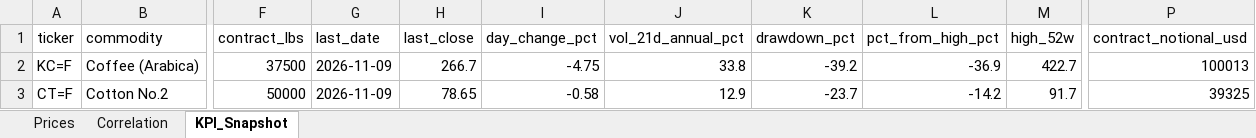
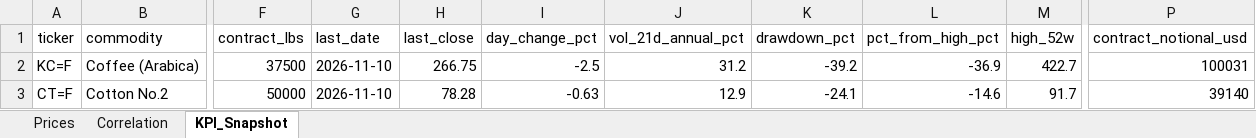
Before and after one commit to rodrigo-carfon/rodrigo-carfon.github.io, an Excel workbook: commodity-risk-dashboard/data/commodities_powerbi.xlsx, sheet KPI_Snapshot, drawn as a sheet; only a part is shown, gaps mark what is left out; values as stored, in another font and other column widths than the file's, no borders; the diff names each change by its address in the sheet, - before the commit and + after, or states it on an @@ line.

```diff
--- a/commodity-risk-dashboard/data/commodities_powerbi.xlsx (sheet KPI_Snapshot)
+++ b/commodity-risk-dashboard/data/commodities_powerbi.xlsx (sheet KPI_Snapshot)
-G2:G3 (last_date): 2026-11-09
+G2:G3 (last_date): 2026-11-10
-H2 (last_close): 266.7
+H2 (last_close): 266.75
-I2 (day_change_pct): -4.75
+I2 (day_change_pct): -2.5
-J2 (vol_21d_annual_pct): 33.8
+J2 (vol_21d_annual_pct): 31.2
-P2 (contract_notional_usd): 100013
+P2 (contract_notional_usd): 100031
-H3 (last_close): 78.65
+H3 (last_close): 78.28
-I3 (day_change_pct): -0.58
+I3 (day_change_pct): -0.63
-K3 (drawdown_pct): -23.7
+K3 (drawdown_pct): -24.1
-L3 (pct_from_high_pct): -14.2
+L3 (pct_from_high_pct): -14.6
-P3 (contract_notional_usd): 39325
+P3 (contract_notional_usd): 39140
```
Also changed, not shown: sheet Prices, sheet Correlation, 6 other files.
